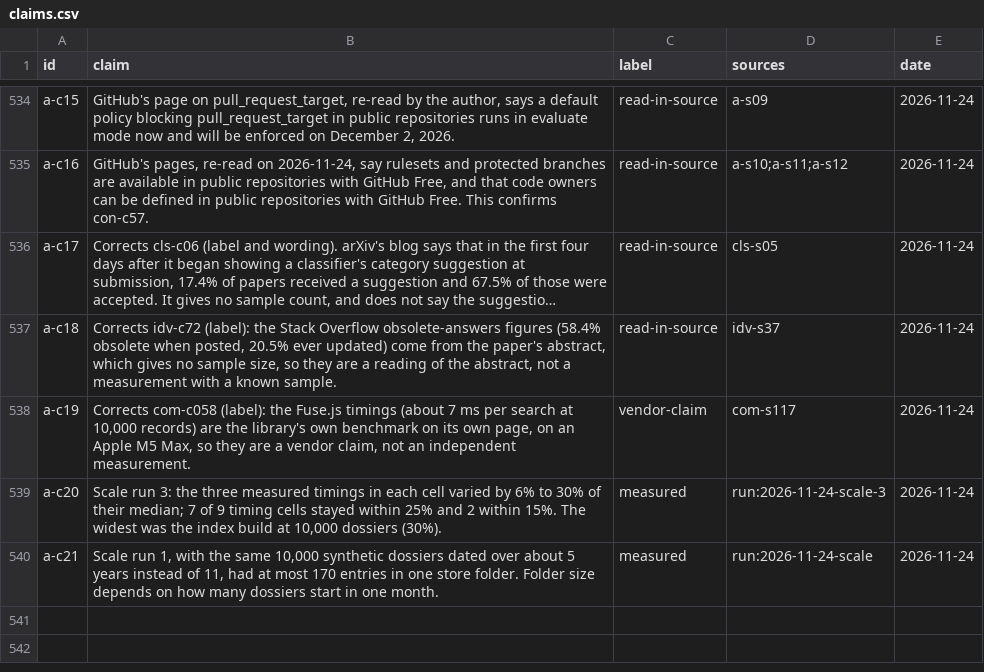
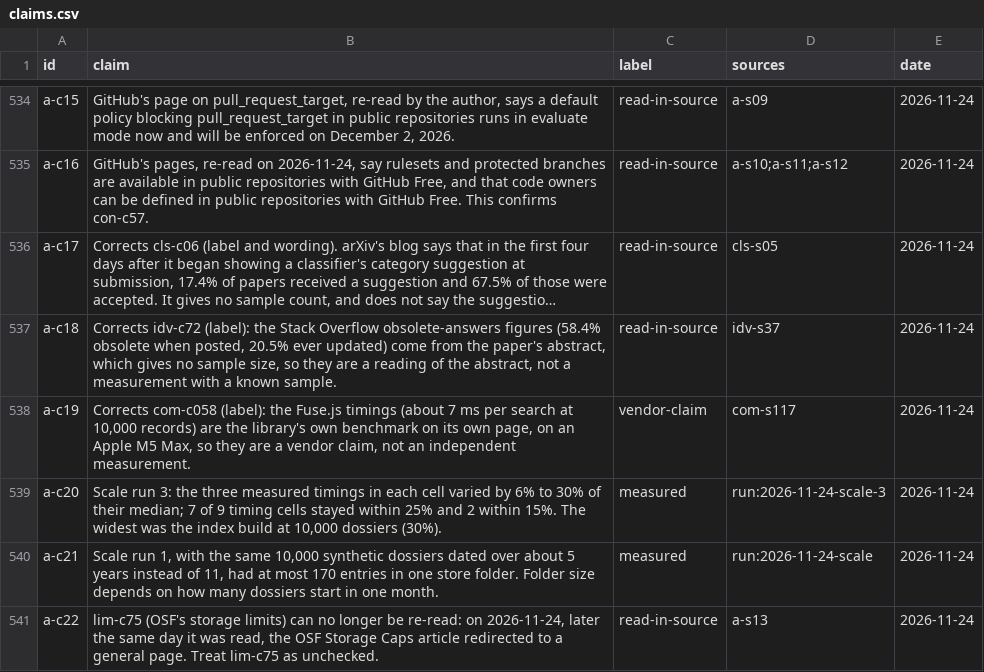
Before and after one commit to jsmigendevelopment/onRails-Research, a CSV file: dossiers/2026/11/2026-11-24-commons-structure/claims.csv, drawn as a sheet; only a part is shown, gaps mark what is left out; long unchanged cells end in …; the diff names each change by its address in the sheet, - before the commit and + after, or states it on an @@ line.

```diff
--- a/dossiers/2026/11/2026-11-24-commons-structure/claims.csv
+++ b/dossiers/2026/11/2026-11-24-commons-structure/claims.csv
+row 541: a-c22 | lim-c75 (OSF's storage limits) can no longer be re-read: on 2026-11-24, later the same day it was read, the OSF Storage Caps article redirected to a general page. Treat lim-c75 as unchecked. | read-in-source | a-s13 | 2026-11-24
```
Also changed, not shown: dossiers/2026/11/2026-11-24-commons-structure/sources.csv, 4 other files.
